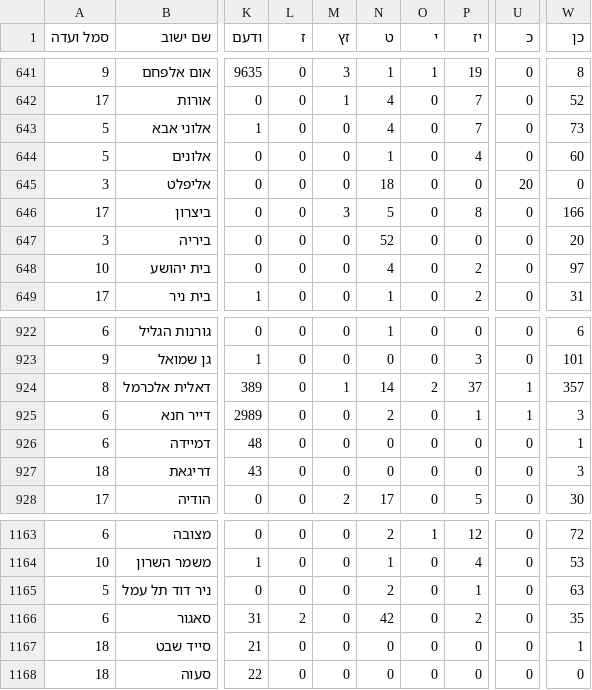
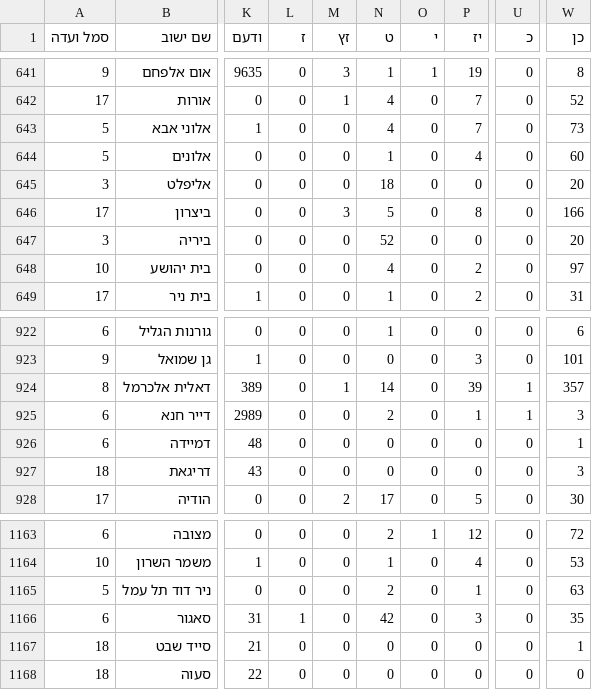
Before and after one commit to sapir/israel-votes24-data, a CSV file: expc.csv, drawn as a sheet; only a part is shown, gaps mark what is left out; the diff covers the shown part only; the diff names each change by its address in the sheet, - before the commit and + after, or states it on an @@ line.

```diff
--- a/expc.csv
+++ b/expc.csv
-U645 (כ): 20
+U645 (כ): 0
-W645 (כן): 0
+W645 (כן): 20
-O924 (י): 2
+O924 (י): 0
-P924 (יז): 37
+P924 (יז): 39
-L1166 (ז): 2
+L1166 (ז): 1
-P1166 (יז): 2
+P1166 (יז): 3
```
Also changed, not shown: 23 edited cells elsewhere in this file.
